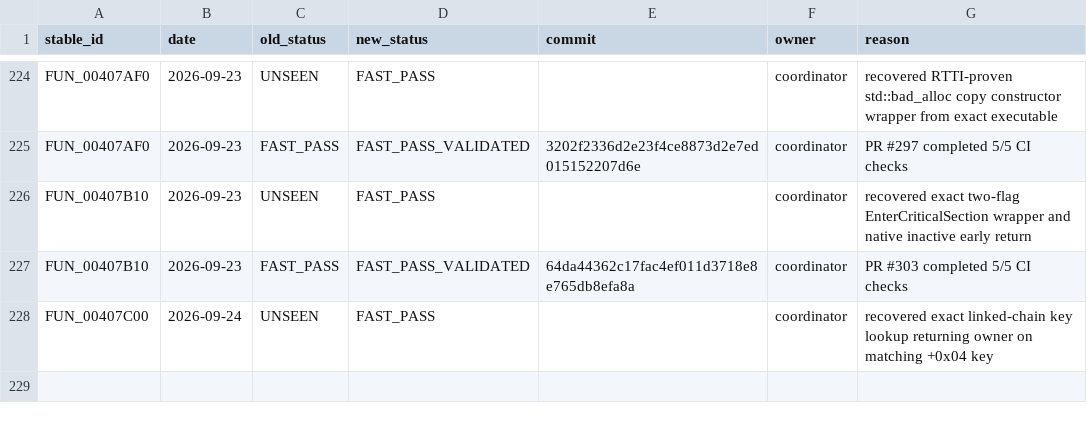
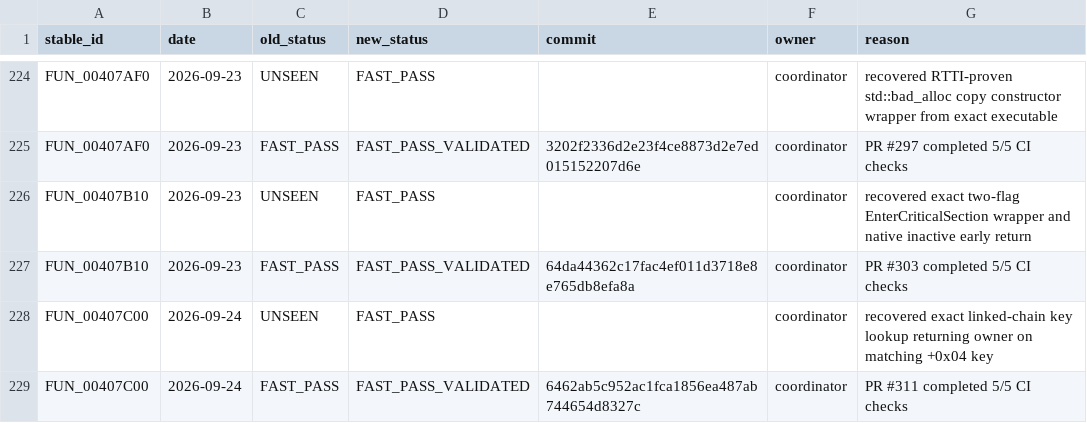
Before and after one commit to Putxo/BioHazard-V-Resurrection, a CSV file: database/history.csv, drawn as a sheet; only a part is shown, gaps mark what is left out.

Commit message:
Record FUN_00407C00 validated promotion

```diff
--- a/database/history.csv
+++ b/database/history.csv
@@ -228 +228,2 @@ FUN_00407B10,2026-09-23,FAST_PASS,FAST_PASS_VALIDATED,64da44362c17fac4ef011d3718
 FUN_00407C00,2026-09-24,UNSEEN,FAST_PASS,,coordinator,recovered exact linked-chain key lookup returning owner on matching +0x04 key
+FUN_00407C00,2026-09-24,FAST_PASS,FAST_PASS_VALIDATED,6462ab5c952ac1fca1856ea487ab744654d8327c,coordinator,PR #311 completed 5/5 CI checks
```
